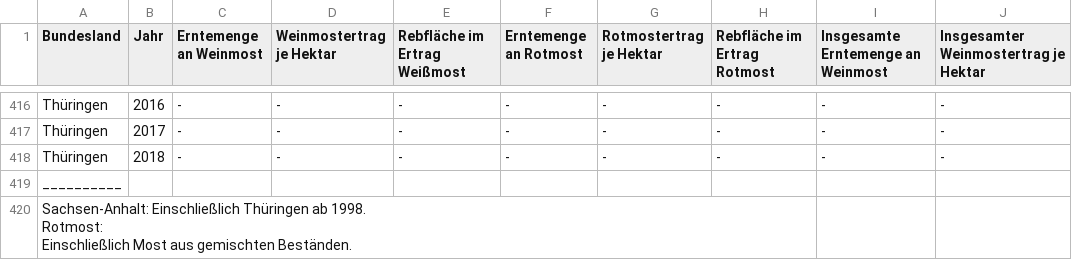
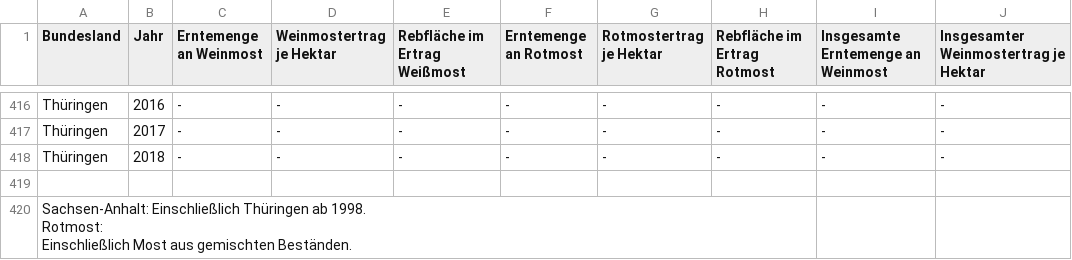
Before and after one commit to AndreaWiel/abgabe, a CSV file: WineTime/csv_Datensaetze/Wein/Erntemenge_Bundeslaender_Jahr_Rebsorte.csv, drawn as a sheet; only a part is shown, gaps mark what is left out; the diff names each change by its address in the sheet, - before the commit and + after, or states it on an @@ line.

```diff
--- a/WineTime/csv_Datensaetze/Wein/Erntemenge_Bundeslaender_Jahr_Rebsorte.csv
+++ b/WineTime/csv_Datensaetze/Wein/Erntemenge_Bundeslaender_Jahr_Rebsorte.csv
-A419 (Bundesland): __________
+A419 (Bundesland): (empty)
```
